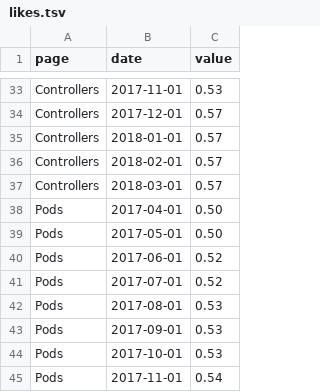
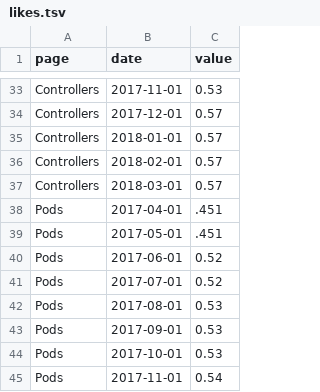
Before and after one commit to lyubomir-popov/scatter-plot, a TSV file: likes.tsv, drawn as a sheet; only a part is shown, gaps mark what is left out.

```diff
--- a/likes.tsv
+++ b/likes.tsv
@@ -37,4 +37,4 @@ Controllers	2018-02-01	0.57
 Controllers	2018-03-01	0.57
-Pods	2017-04-01	0.50
-Pods	2017-05-01	0.50
+Pods	2017-04-01	.451
+Pods	2017-05-01	.451
 Pods	2017-06-01	0.52
```
Also changed, not shown: 3 other files.
